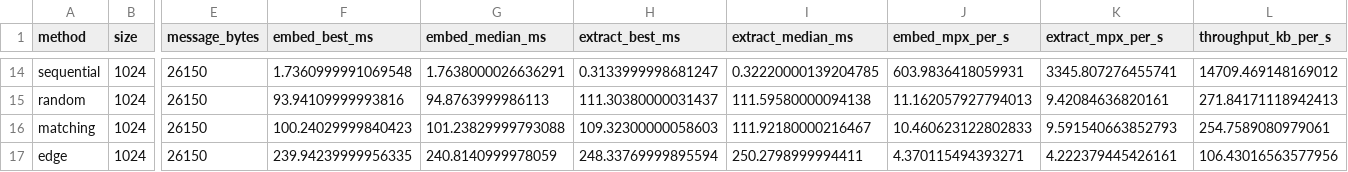
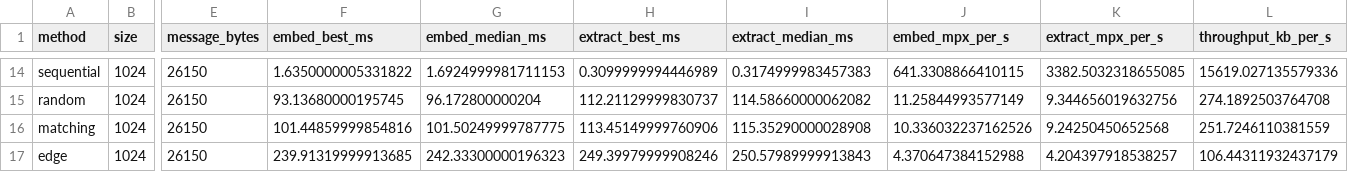
Before and after one commit to RE22GDV/AdaptiveStego, a CSV file: docs/results/performance.csv, drawn as a sheet; only a part is shown, gaps mark what is left out; the diff covers the shown part only; the diff names each change by its address in the sheet, - before the commit and + after, or states it on an @@ line.

Commit message:
Rename the project to AdaptiveStego
stegolab said nothing about what the tool does. The new name states both the
domain and the distinctive property of the method in one word.

The rename goes all the way through: the Python package, the CLI, the GUI, the
documentation and the container magic, which becomes ASG1. That changes the
selftest digest and the layout of previously produced stego images, so the
version goes to 0.4.0; nothing had been released under the old name.

The screenshots, figures and performance data were regenerated rather than
left showing the old name.

```diff
--- a/docs/results/performance.csv
+++ b/docs/results/performance.csv
-F14 (embed_best_ms): 1.7360999991069548
+F14 (embed_best_ms): 1.6350000005331822
-G14 (embed_median_ms): 1.7638000026636291
+G14 (embed_median_ms): 1.6924999981711153
-H14 (extract_best_ms): 0.3133999998681247
+H14 (extract_best_ms): 0.3099999994446989
-I14 (extract_median_ms): 0.32220000139204785
+I14 (extract_median_ms): 0.3174999983457383
-J14 (embed_mpx_per_s): 603.9836418059931
+J14 (embed_mpx_per_s): 641.3308866410115
-K14 (extract_mpx_per_s): 3345.807276455741
+K14 (extract_mpx_per_s): 3382.5032318655085
-L14 (throughput_kb_per_s): 14709.469148169012
+L14 (throughput_kb_per_s): 15619.027135579336
-F15 (embed_best_ms): 93.94109999993816
+F15 (embed_best_ms): 93.13680000195745
-G15 (embed_median_ms): 94.8763999986113
+G15 (embed_median_ms): 96.172800000204
-H15 (extract_best_ms): 111.30380000031437
+H15 (extract_best_ms): 112.21129999830737
-I15 (extract_median_ms): 111.59580000094138
+I15 (extract_median_ms): 114.58660000062082
-J15 (embed_mpx_per_s): 11.162057927794013
+J15 (embed_mpx_per_s): 11.25844993577149
-K15 (extract_mpx_per_s): 9.42084636820161
+K15 (extract_mpx_per_s): 9.344656019632756
-L15 (throughput_kb_per_s): 271.84171118942413
+L15 (throughput_kb_per_s): 274.1892503764708
-F16 (embed_best_ms): 100.24029999840423
+F16 (embed_best_ms): 101.44859999854816
-G16 (embed_median_ms): 101.23829999793088
+G16 (embed_median_ms): 101.50249999787775
-H16 (extract_best_ms): 109.32300000058603
+H16 (extract_best_ms): 113.45149999760906
-I16 (extract_median_ms): 111.92180000216467
+I16 (extract_median_ms): 115.35290000028908
-J16 (embed_mpx_per_s): 10.460623122802833
+J16 (embed_mpx_per_s): 10.336032237162526
-K16 (extract_mpx_per_s): 9.591540663852793
+K16 (extract_mpx_per_s): 9.24250450652568
-L16 (throughput_kb_per_s): 254.7589080979061
+L16 (throughput_kb_per_s): 251.7246110381559
-F17 (embed_best_ms): 239.94239999956335
+F17 (embed_best_ms): 239.91319999913685
-G17 (embed_median_ms): 240.8140999978059
+G17 (embed_median_ms): 242.33300000196323
-H17 (extract_best_ms): 248.33769999895594
+H17 (extract_best_ms): 249.39979999908246
-I17 (extract_median_ms): 250.2798999994411
+I17 (extract_median_ms): 250.57989999913843
-J17 (embed_mpx_per_s): 4.370115494393271
+J17 (embed_mpx_per_s): 4.370647384152988
-K17 (extract_mpx_per_s): 4.222379445426161
+K17 (extract_mpx_per_s): 4.204397918538257
-L17 (throughput_kb_per_s): 106.43016563577956
+L17 (throughput_kb_per_s): 106.44311932437179
```
Also changed, not shown: 156 edited cells elsewhere in this file, 51 other files.
